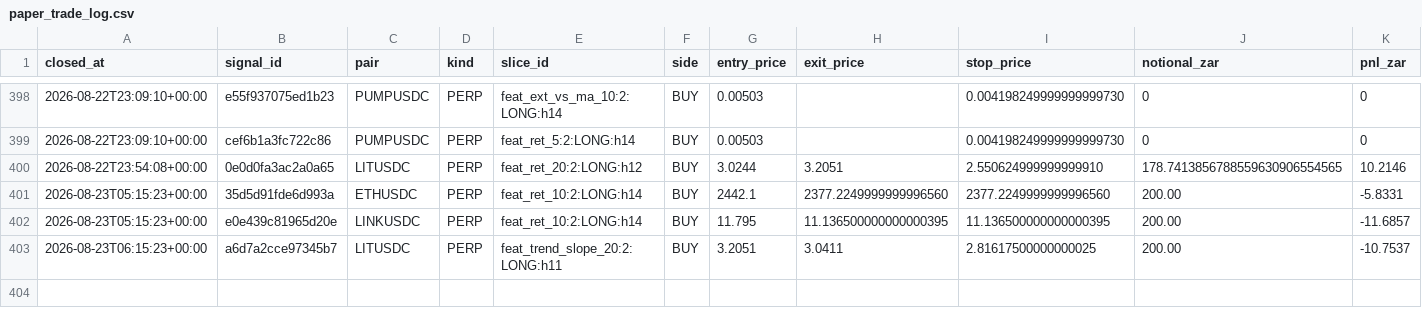
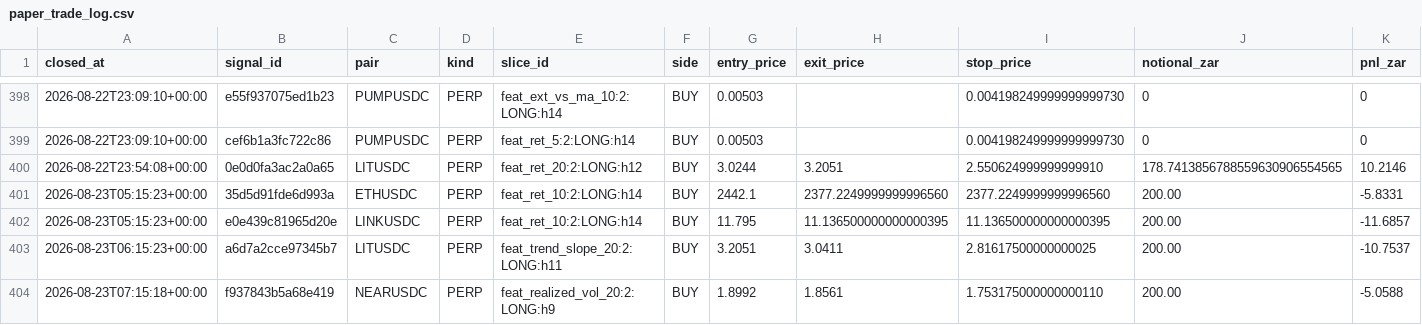
Before and after one commit to 6ixtyn9-sudo/Breakwater, a CSV file: localdata/research/paper_trade_log.csv, drawn as a sheet; only a part is shown, gaps mark what is left out; rows hold the shown columns only; the diff names each change by its address in the sheet, - before the commit and + after, or states it on an @@ line.

```diff
--- a/localdata/research/paper_trade_log.csv
+++ b/localdata/research/paper_trade_log.csv
+row 404: 2026-08-23T07:15:18+00:00 | f937843b5a68e419 | NEARUSDC | PERP | feat_realized_vol_20:2:LONG:h9 | BUY | 1.8992 | 1.8561 | 1.753175000000000110 | 200.00 | -5.0588
```
Also changed, not shown: localdata/status.csv, 1 other file.
